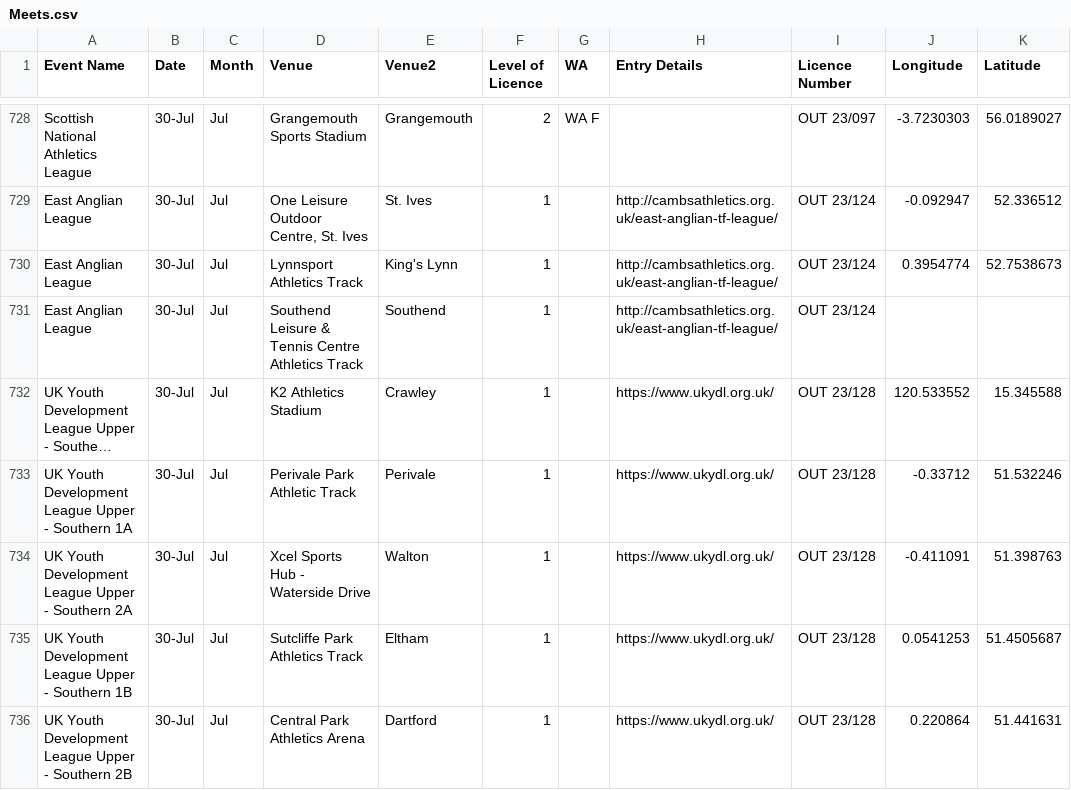
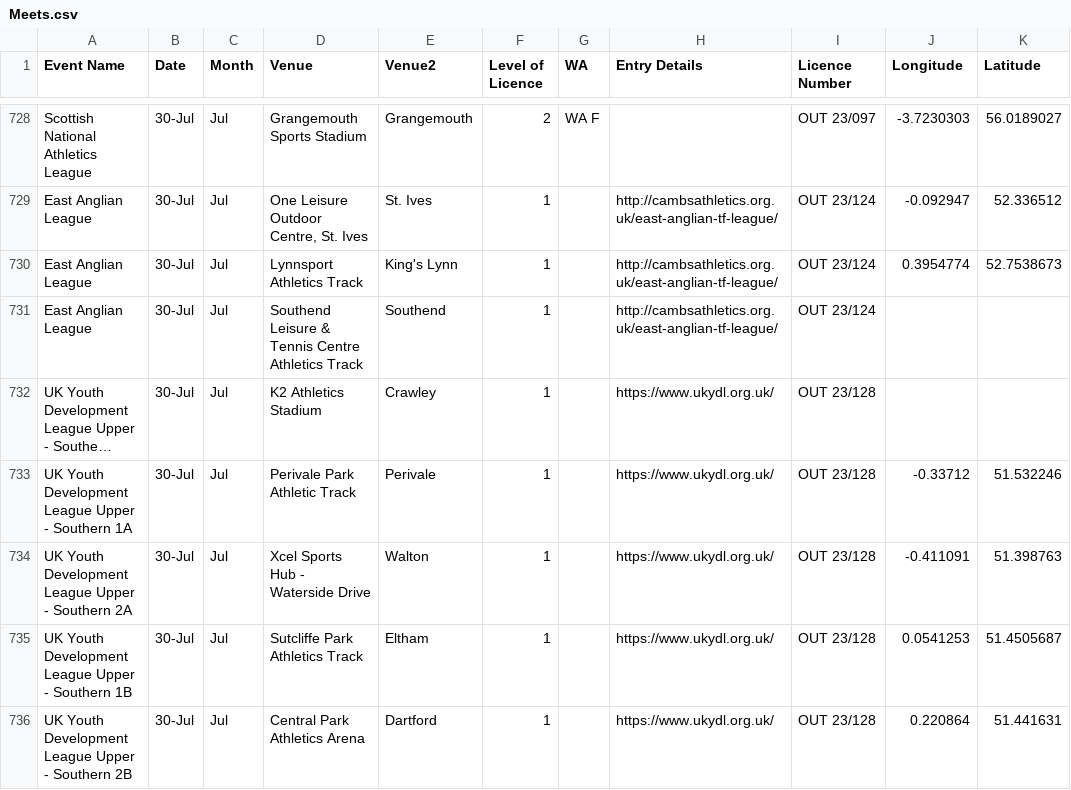
Before and after one commit to alxwaugh/trackmeetfinder, a CSV file: Meets.csv, drawn as a sheet; only a part is shown, gaps mark what is left out; long unchanged cells end in …; the diff covers the shown part only; the diff names each change by its address in the sheet, - before the commit and + after, or states it on an @@ line.

```diff
--- a/Meets.csv
+++ b/Meets.csv
-J732 (Longitude): 120.533552
+J732 (Longitude): (empty)
-K732 (Latitude): 15.345588
+K732 (Latitude): (empty)
```
Also changed, not shown: 153 edited cells elsewhere in this file.
